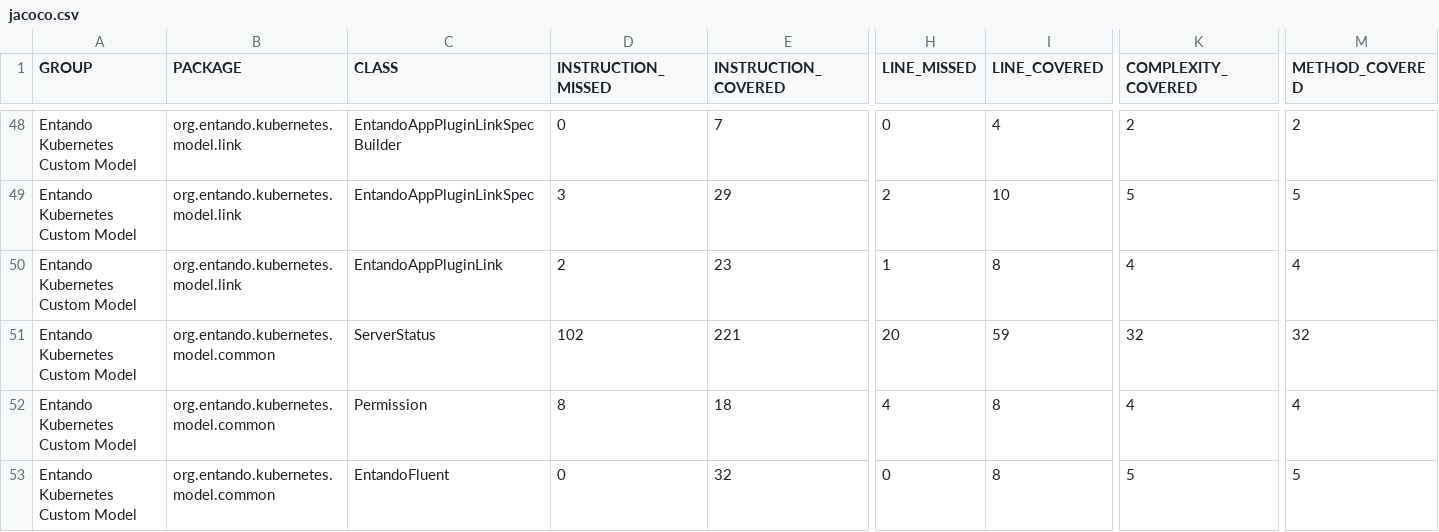
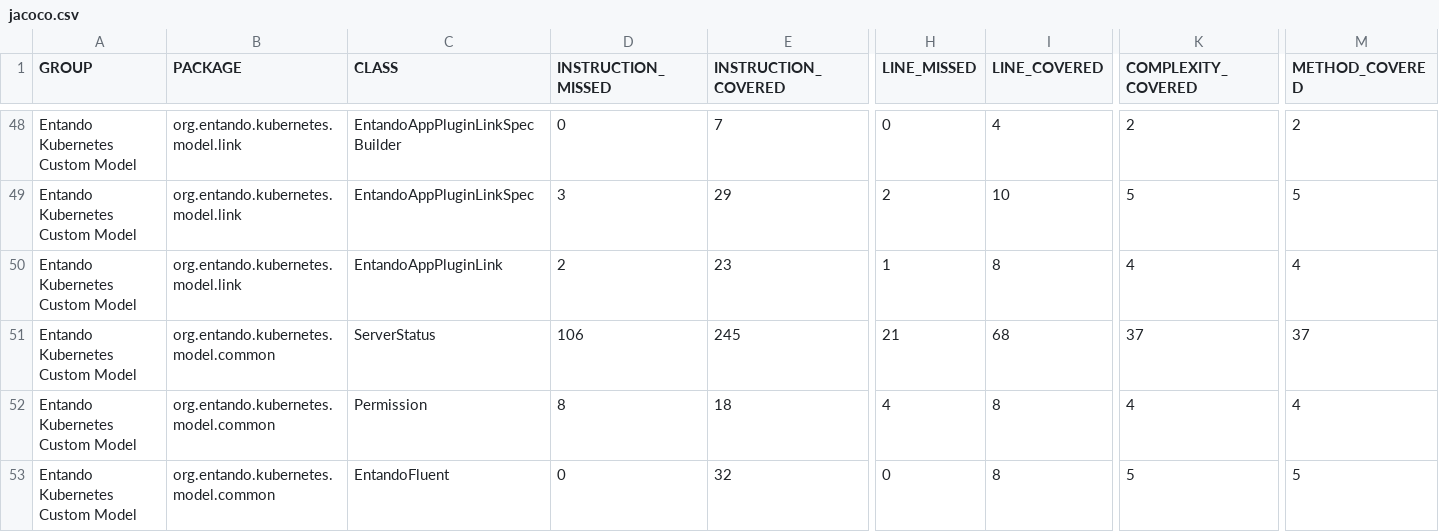
Before and after one commit to entando-k8s/devops-results-06-07-2021, a CSV file: entando-k8s-custom-model/PR-42/jacoco/jacoco.csv, drawn as a sheet; only a part is shown, gaps mark what is left out; the diff names each change by its address in the sheet, - before the commit and + after, or states it on an @@ line.

Commit message:
Publishing files for path entando-k8s-custom-model/PR-42

```diff
--- a/entando-k8s-custom-model/PR-42/jacoco/jacoco.csv
+++ b/entando-k8s-custom-model/PR-42/jacoco/jacoco.csv
-D51 (INSTRUCTION_MISSED): 102
+D51 (INSTRUCTION_MISSED): 106
-E51 (INSTRUCTION_COVERED): 221
+E51 (INSTRUCTION_COVERED): 245
-H51 (LINE_MISSED): 20
+H51 (LINE_MISSED): 21
-I51 (LINE_COVERED): 59
+I51 (LINE_COVERED): 68
-K51 (COMPLEXITY_COVERED): 32
+K51 (COMPLEXITY_COVERED): 37
-M51 (METHOD_COVERED): 32
+M51 (METHOD_COVERED): 37
```
Also changed, not shown: 22 other files.
